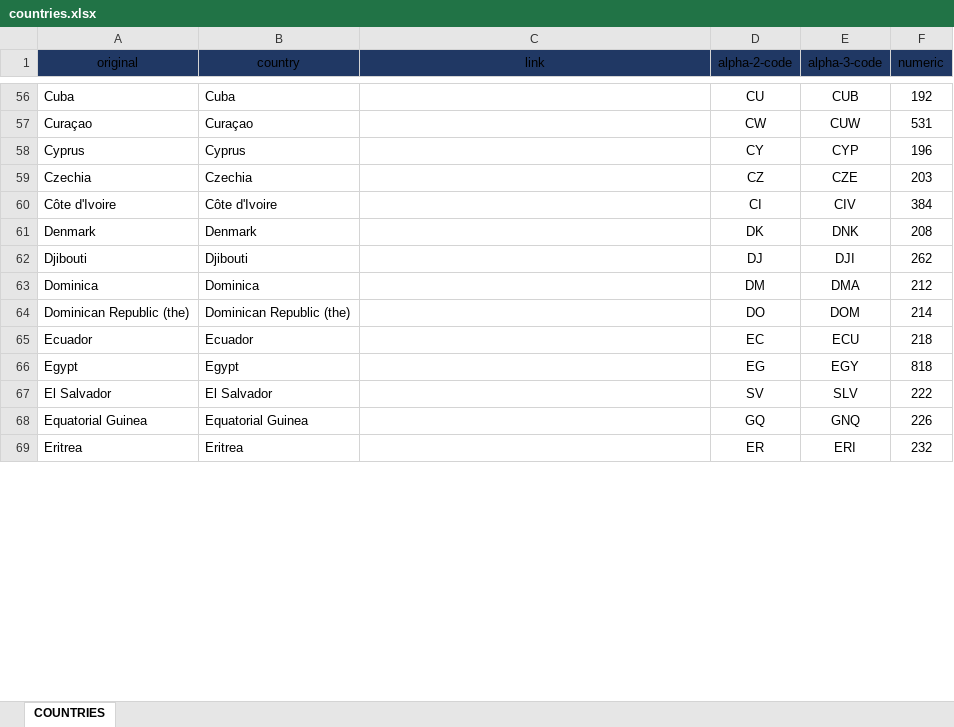
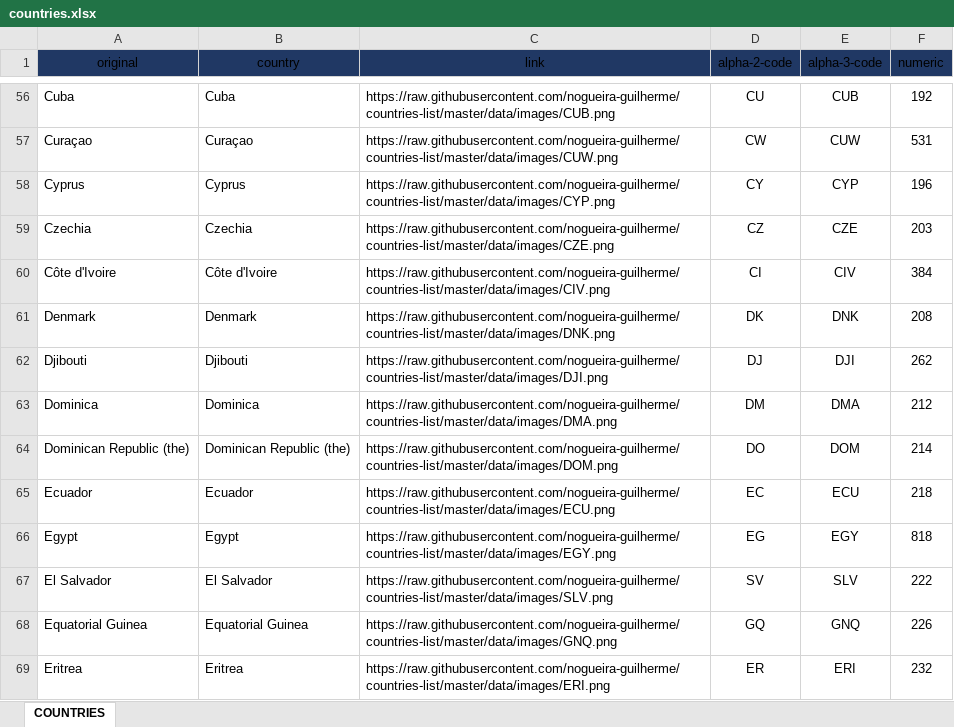
Before and after one commit to nogueira-guilherme/countries-list, an Excel workbook: data/countries.xlsx, sheet COUNTRIES, drawn as a sheet; only a part is shown, gaps mark what is left out; values as stored, in another font and other column widths than the file's, no borders; table styles not drawn; the diff covers the shown part only; the diff names each change by its address in the sheet, - before the commit and + after, or states it on an @@ line.

```diff
--- a/data/countries.xlsx (sheet COUNTRIES)
+++ b/data/countries.xlsx (sheet COUNTRIES)
-C56 (link): (empty)
+C56 (link): https://raw.githubusercontent.com/nogueira-guilherme/countries-list/master/data/images/CUB.png
-C57 (link): (empty)
+C57 (link): https://raw.githubusercontent.com/nogueira-guilherme/countries-list/master/data/images/CUW.png
-C58 (link): (empty)
+C58 (link): https://raw.githubusercontent.com/nogueira-guilherme/countries-list/master/data/images/CYP.png
-C59 (link): (empty)
+C59 (link): https://raw.githubusercontent.com/nogueira-guilherme/countries-list/master/data/images/CZE.png
-C60 (link): (empty)
+C60 (link): https://raw.githubusercontent.com/nogueira-guilherme/countries-list/master/data/images/CIV.png
-C61 (link): (empty)
+C61 (link): https://raw.githubusercontent.com/nogueira-guilherme/countries-list/master/data/images/DNK.png
-C62 (link): (empty)
+C62 (link): https://raw.githubusercontent.com/nogueira-guilherme/countries-list/master/data/images/DJI.png
-C63 (link): (empty)
+C63 (link): https://raw.githubusercontent.com/nogueira-guilherme/countries-list/master/data/images/DMA.png
-C64 (link): (empty)
+C64 (link): https://raw.githubusercontent.com/nogueira-guilherme/countries-list/master/data/images/DOM.png
-C65 (link): (empty)
+C65 (link): https://raw.githubusercontent.com/nogueira-guilherme/countries-list/master/data/images/ECU.png
-C66 (link): (empty)
+C66 (link): https://raw.githubusercontent.com/nogueira-guilherme/countries-list/master/data/images/EGY.png
-C67 (link): (empty)
+C67 (link): https://raw.githubusercontent.com/nogueira-guilherme/countries-list/master/data/images/SLV.png
-C68 (link): (empty)
+C68 (link): https://raw.githubusercontent.com/nogueira-guilherme/countries-list/master/data/images/GNQ.png
-C69 (link): (empty)
+C69 (link): https://raw.githubusercontent.com/nogueira-guilherme/countries-list/master/data/images/ERI.png
```
Also changed, not shown: 235 edited cells elsewhere in this sheet, 10 other files.
